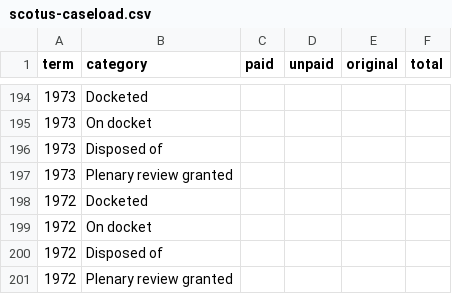
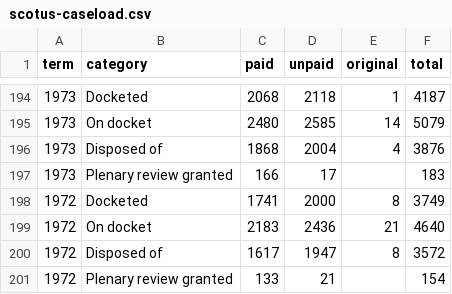
Before and after one commit to duckmayr/scotus-caseload-data, a CSV file: scotus-caseload.csv, drawn as a sheet; only a part is shown, gaps mark what is left out; the diff covers the shown part only.

```diff
--- a/scotus-caseload.csv
+++ b/scotus-caseload.csv
@@ -194,8 +194,8 @@ term,category,paid,unpaid,original,total
-1973,Docketed,,,,
-1973,On docket,,,,
-1973,Disposed of,,,,
-1973,Plenary review granted,,,,
-1972,Docketed,,,,
-1972,On docket,,,,
-1972,Disposed of,,,,
-1972,Plenary review granted,,,,
+1973,Docketed,2068,2118,1,4187
+1973,On docket,2480,2585,14,5079
+1973,Disposed of,1868,2004,4,3876
+1973,Plenary review granted,166,17,,183
+1972,Docketed,1741,2000,8,3749
+1972,On docket,2183,2436,21,4640
+1972,Disposed of,1617,1947,8,3572
+1972,Plenary review granted,133,21,,154
```
Also changed, not shown: 60 edited cells elsewhere in this file.
